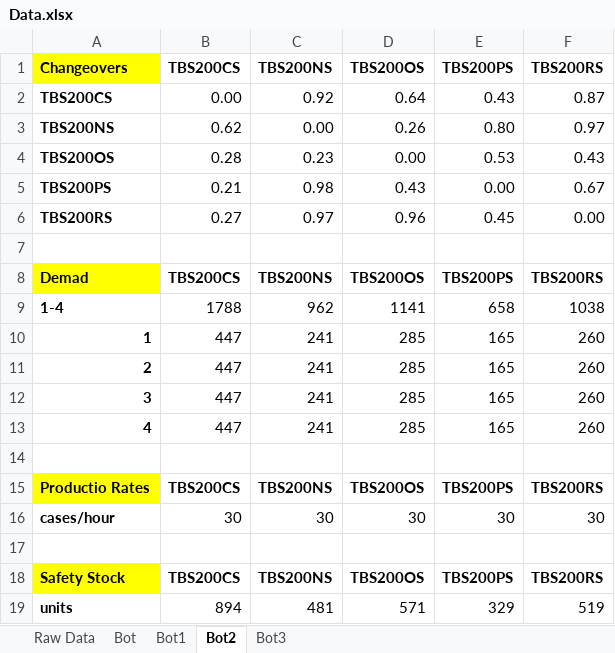
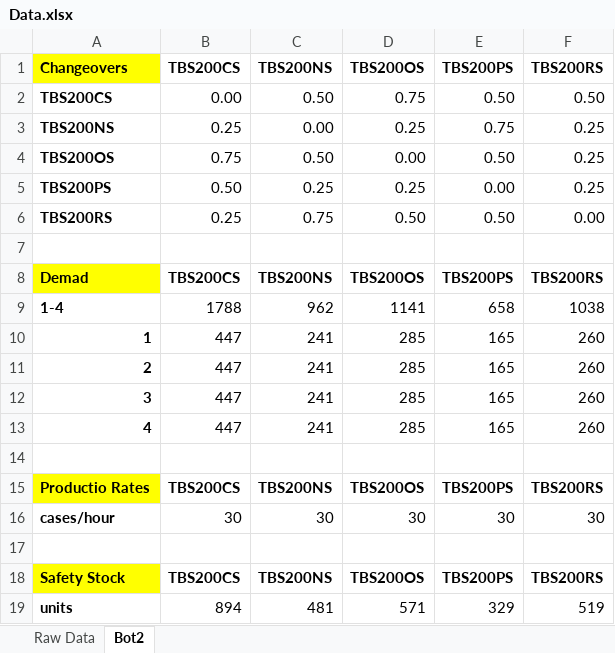
Before and after one commit to Hasting-Energy/fyp, an Excel workbook: Model/MILP/Data.xlsx, sheet Bot2, drawn as a sheet; values as stored, in another font and other column widths than the file's, no borders; the diff names each change by its address in the sheet, - before the commit and + after, or states it on an @@ line.

```diff
--- a/Model/MILP/Data.xlsx (sheet Bot2)
+++ b/Model/MILP/Data.xlsx (sheet Bot2)
-sheet tab: Bot
-sheet tab: Bot1
-sheet tab: Bot3
-C2 (TBS200NS): 0.92
+C2 (TBS200NS): 0.50
-D2 (TBS200OS): 0.64
+D2 (TBS200OS): 0.75
-E2 (TBS200PS): 0.43
+E2 (TBS200PS): 0.50
-F2 (TBS200RS): 0.87
+F2 (TBS200RS): 0.50
-B3 (TBS200CS): 0.62
+B3 (TBS200CS): 0.25
-D3 (TBS200OS): 0.26
+D3 (TBS200OS): 0.25
-E3 (TBS200PS): 0.80
+E3 (TBS200PS): 0.75
-F3 (TBS200RS): 0.97
+F3 (TBS200RS): 0.25
-B4 (TBS200CS): 0.28
+B4 (TBS200CS): 0.75
-C4 (TBS200NS): 0.23
+C4 (TBS200NS): 0.50
-E4 (TBS200PS): 0.53
+E4 (TBS200PS): 0.50
-F4 (TBS200RS): 0.43
+F4 (TBS200RS): 0.25
-B5 (TBS200CS): 0.21
+B5 (TBS200CS): 0.50
-C5 (TBS200NS): 0.98
+C5 (TBS200NS): 0.25
-D5 (TBS200OS): 0.43
+D5 (TBS200OS): 0.25
-F5 (TBS200RS): 0.67
+F5 (TBS200RS): 0.25
-B6 (TBS200CS): 0.27
+B6 (TBS200CS): 0.25
-C6 (TBS200NS): 0.97
+C6 (TBS200NS): 0.75
-D6 (TBS200OS): 0.96
+D6 (TBS200OS): 0.50
-E6 (TBS200PS): 0.45
+E6 (TBS200PS): 0.50
```
Also changed, not shown: formulas that keep their value, 10 other files.
